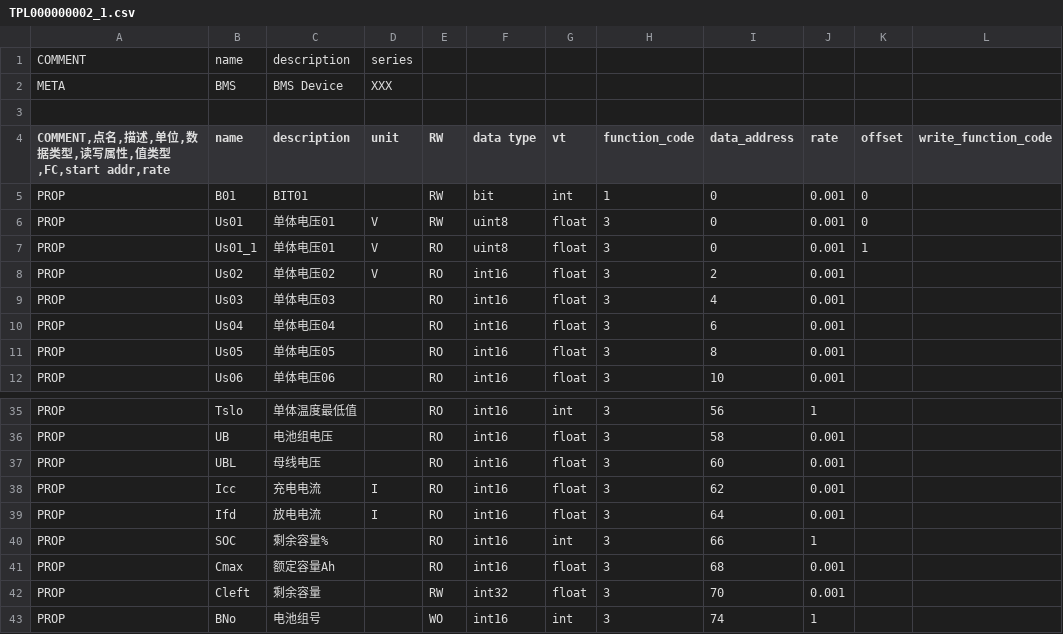
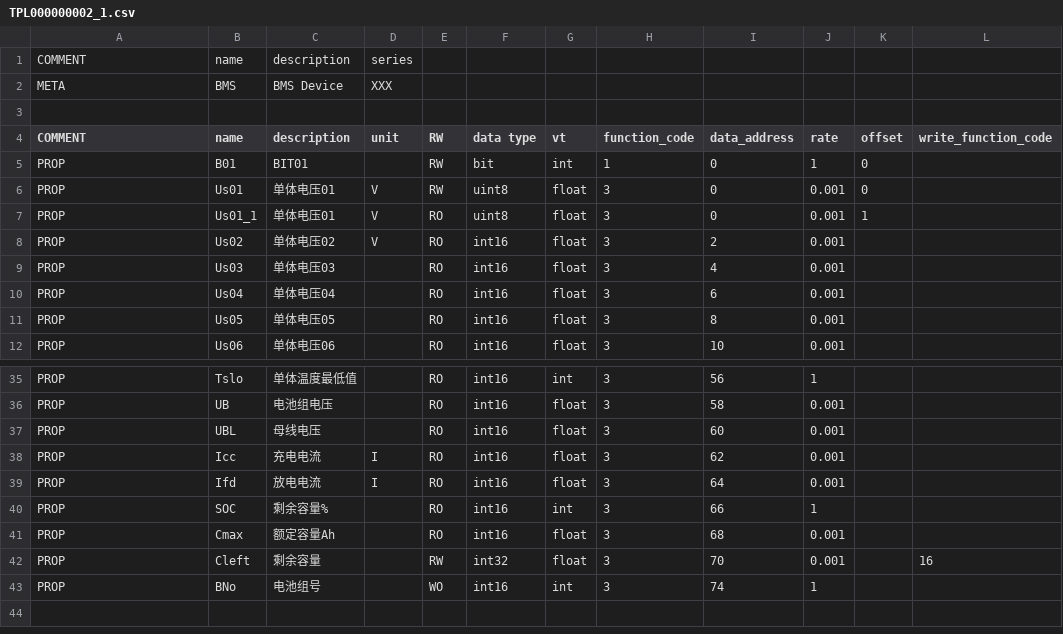
Before and after one commit to freeioe/freeioe_example_apps, a CSV file: modbus/slave/tpl/TPL000000002_1.csv, drawn as a sheet; only a part is shown, gaps mark what is left out.

Commit message:
update the comment

```diff
--- a/modbus/slave/tpl/TPL000000002_1.csv
+++ b/modbus/slave/tpl/TPL000000002_1.csv
@@ -3,4 +3,4 @@ META,BMS,BMS Device,XXX,,,,,,,,
 ,,,,,,,,,,,
-"COMMENT,点名,描述,单位,数据类型,读写属性,值类型,FC,start addr,rate",name,description,unit,RW,data type,vt,function_code,data_address,rate,offset,write_function_code
-PROP,B01,BIT01,,RW,bit,int,1,0,0.001,0,
+COMMENT,name,description,unit,RW,data type,vt,function_code,data_address,rate,offset,write_function_code
+PROP,B01,BIT01,,RW,bit,int,1,0,1,0,
 PROP,Us01,单体电压01,V,RW,uint8,float,3,0,0.001,0,
@@ -41,3 +41,3 @@ PROP,SOC,剩余容量%,,RO,int16,int,3,66,1,,
 PROP,Cmax,额定容量Ah,,RO,int16,float,3,68,0.001,,
-PROP,Cleft,剩余容量,,RW,int32,float,3,70,0.001,,
+PROP,Cleft,剩余容量,,RW,int32,float,3,70,0.001,,16
 PROP,BNo,电池组号,,WO,int16,int,3,74,1,,
```
Also changed, not shown: modbus/master/tpl/T8600.csv, modbus/master/tpl/TMS2100.csv, 3 other files.
